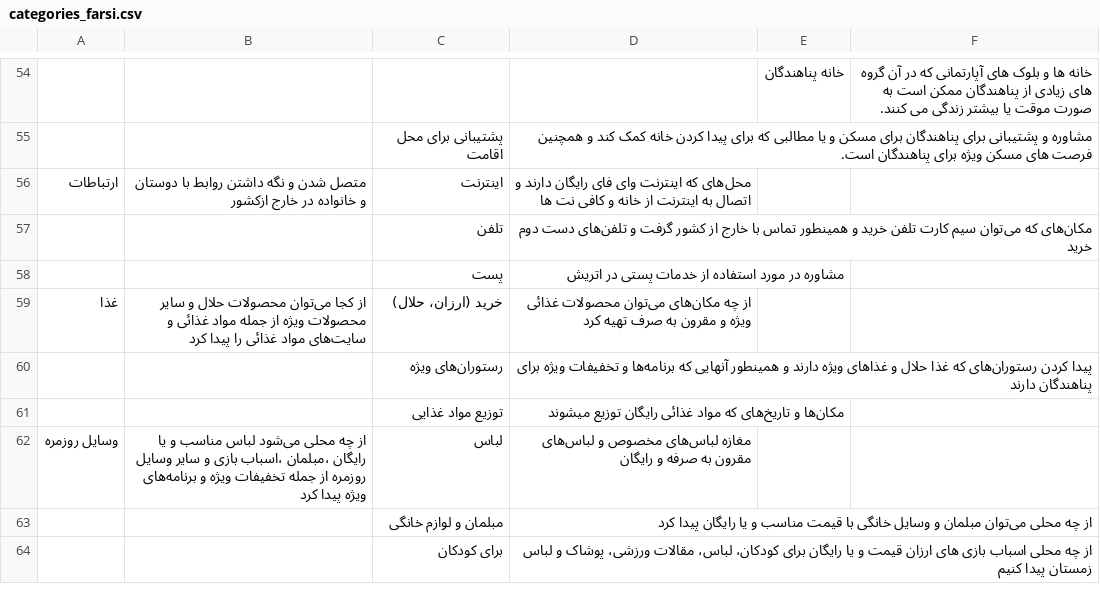
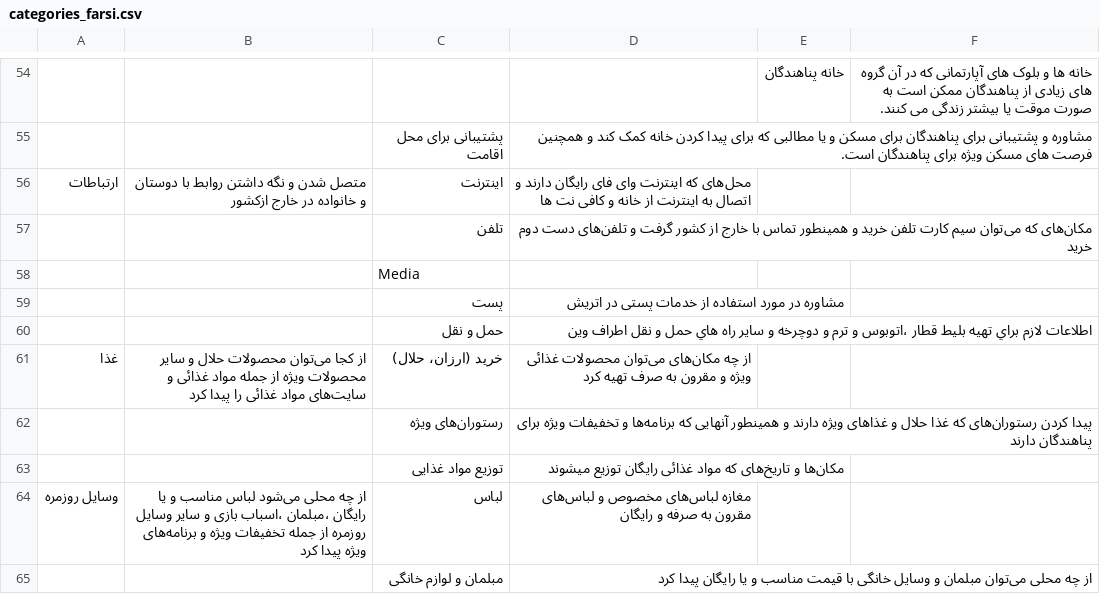
Before and after one commit to magnolo/newhere, a CSV file: database/seeds/csvs/categories_farsi.csv, drawn as a sheet; only a part is shown, gaps mark what is left out; the shorter side is filled out with more unchanged rows; the diff names each change by its address in the sheet, - before the commit and + after, or states it on an @@ line.

```diff
--- a/database/seeds/csvs/categories_farsi.csv
+++ b/database/seeds/csvs/categories_farsi.csv
+row 58:  |  | Media
+row 60:  |  | حمل و نقل | اطلاعات لازم براي تهيه بليط قطار ،اتوبوس و ترم و دوچرخه و ساير راه هاي حمل و نقل اطراف وين
```
Also changed, not shown: database/seeds/csvs/categories_english.csv, database/seeds/csvs/categories_german.csv, 7 other files.
